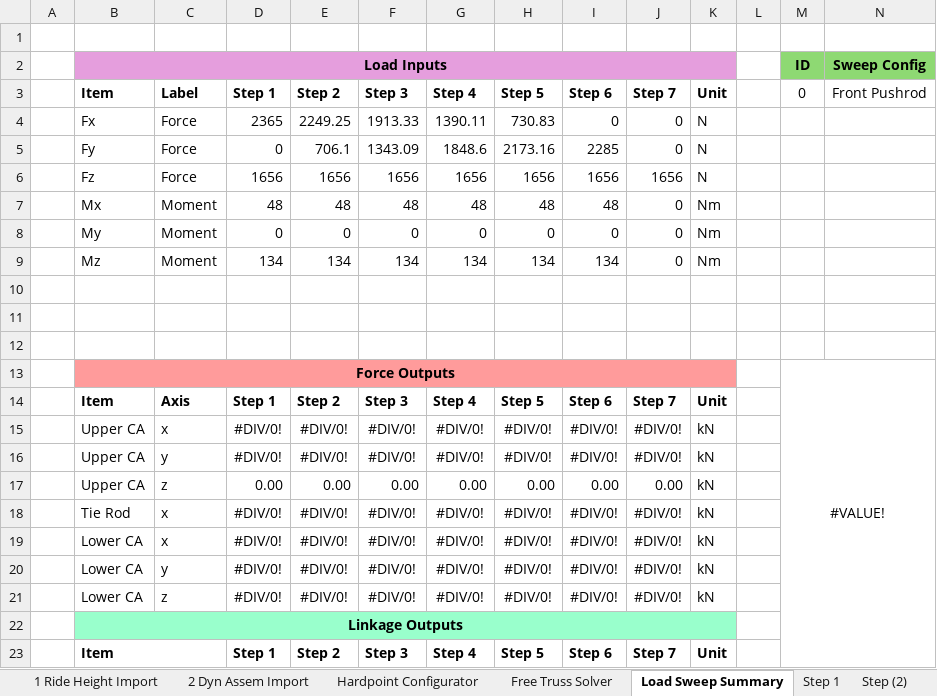
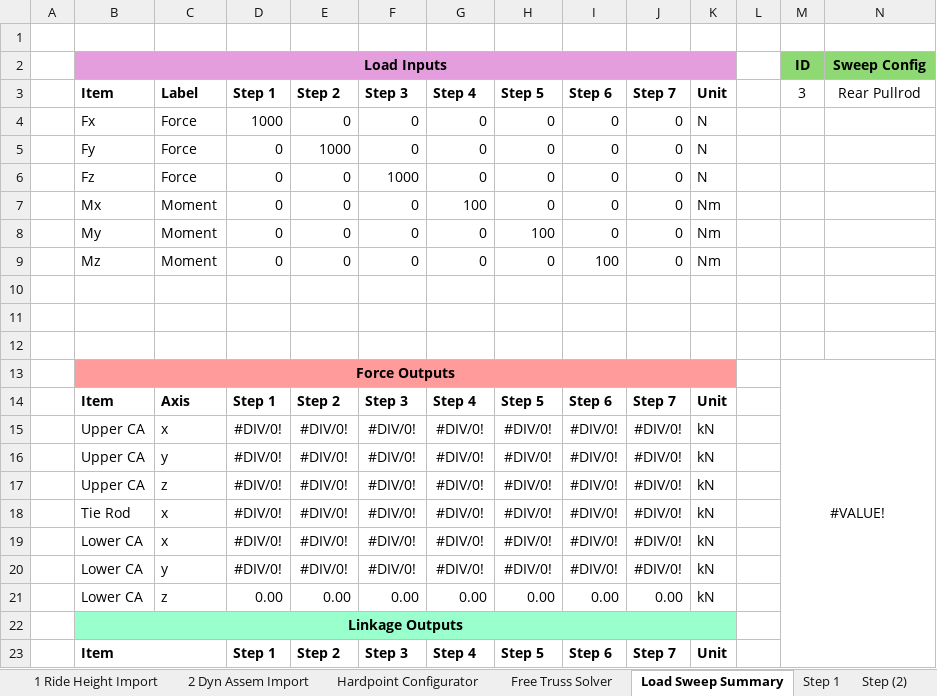
Before and after one commit to LHRIC/LapSim, an Excel workbook: parameters/HDPT_Export.xlsx, sheet Load Sweep Summary, drawn as a sheet; only a part is shown; values as stored, in another font and other column widths than the file's, no borders; charts and pictures not drawn; removed rows and columns are numbered as before the commit, all else as after; the diff names each change by its address in the sheet, - before the commit and + after, or states it on an @@ line.

```diff
--- a/parameters/HDPT_Export.xlsx (sheet Load Sweep Summary)
+++ b/parameters/HDPT_Export.xlsx (sheet Load Sweep Summary)
-M3: 0
+M3: 3
-N3: Front Pushrod
+N3: Rear Pullrod
-D4: 2365
+D4: 1000
-E4: 2249.25
+E4: 0
-F4: 1913.33
+F4: 0
-G4: 1390.11
+G4: 0
-H4: 730.83
+H4: 0
-E5: 706.1
+E5: 1000
-F5: 1343.09
+F5: 0
-G5: 1848.6
+G5: 0
-H5: 2173.16
+H5: 0
-I5: 2285
+I5: 0
-row 6:  | Fz | Force | 1656 | 1656 | 1656 | 1656 | 1656 | 1656 | 1656 | N
-row 7:  | Mx | Moment | 48 | 48 | 48 | 48 | 48 | 48 | 0 | Nm
+row 6:  | Fz | Force | 0 | 0 | 1000 | 0 | 0 | 0 | 0 | N
+row 7:  | Mx | Moment | 0 | 0 | 0 | 100 | 0 | 0 | 0 | Nm
-H8: 0
+H8: 100
-row 9:  | Mz | Moment | 134 | 134 | 134 | 134 | 134 | 134 | 0 | Nm
+row 9:  | Mz | Moment | 0 | 0 | 0 | 0 | 0 | 100 | 0 | Nm
-row 17:  | Upper CA | z | 0.00 | 0.00 | 0.00 | 0.00 | 0.00 | 0.00 | 0.00 | kN
+row 17:  | Upper CA | z | #DIV/0! | #DIV/0! | #DIV/0! | #DIV/0! | #DIV/0! | #DIV/0! | #DIV/0! | kN
-row 21:  | Lower CA | z | #DIV/0! | #DIV/0! | #DIV/0! | #DIV/0! | #DIV/0! | #DIV/0! | #DIV/0! | kN
+row 21:  | Lower CA | z | 0.00 | 0.00 | 0.00 | 0.00 | 0.00 | 0.00 | 0.00 | kN
```
Also changed, not shown: sheet Hardpoint Configurator, sheet 1 Ride Height Import, sheet Step (5), sheet Step (3), sheet Step (4), sheet Step (6), 4 more sheets, hidden cells, 9 other files.
